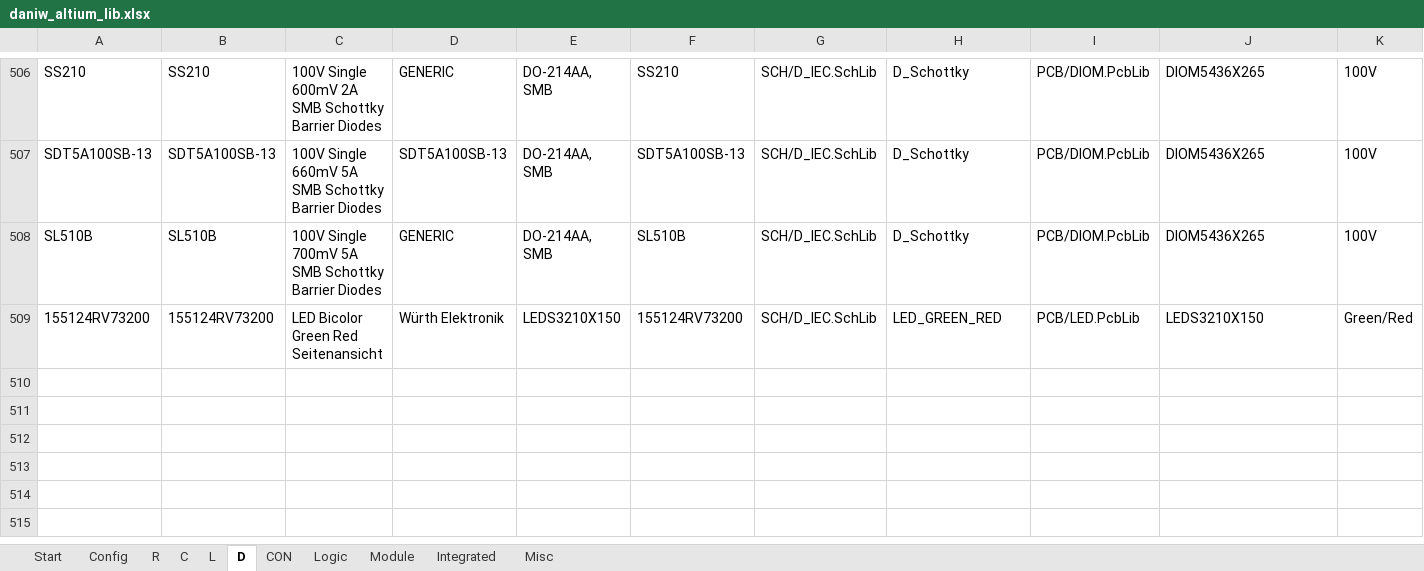
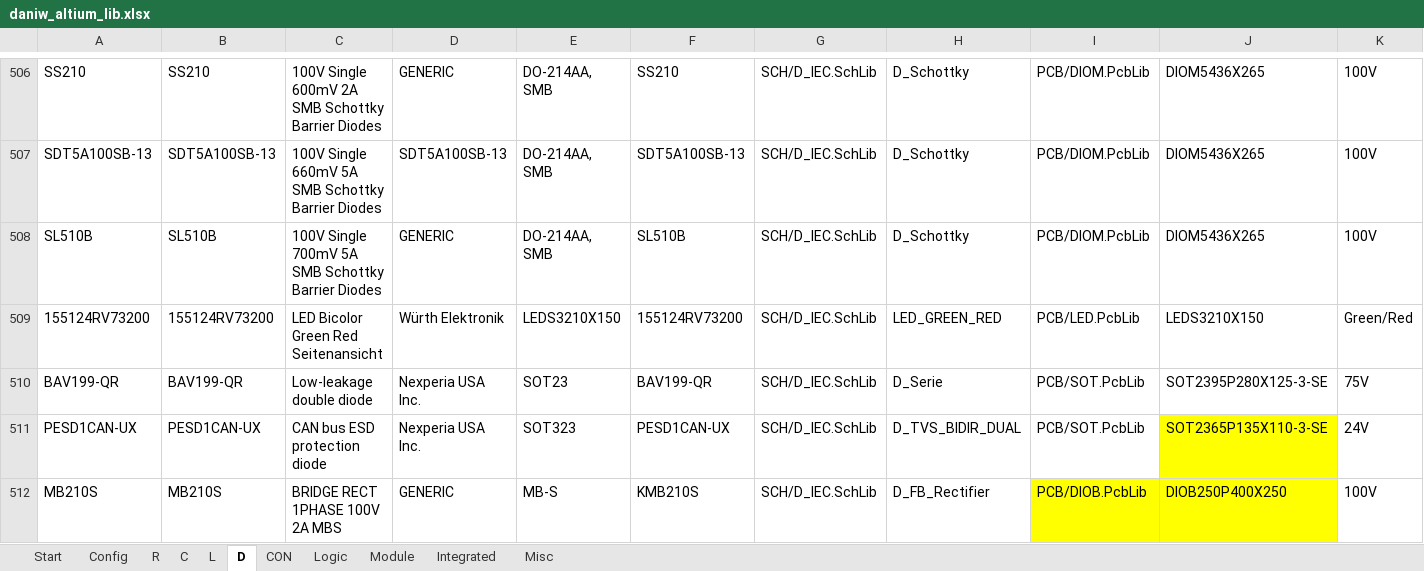
Before and after one commit to daniw/altium_lib, an Excel workbook: daniw_altium_lib.xlsx, sheet D, drawn as a sheet; only a part is shown, gaps mark what is left out; values as stored, in another font and other column widths than the file's, no borders; rows hold the shown columns only; the diff names each change by its address in the sheet, - before the commit and + after, or states it on an @@ line.

```diff
--- a/daniw_altium_lib.xlsx (sheet D)
+++ b/daniw_altium_lib.xlsx (sheet D)
+row 510: BAV199-QR | BAV199-QR | Low-leakage double diode | Nexperia USA Inc. | SOT23 | BAV199-QR | SCH/D_IEC.SchLib | D_Serie | PCB/SOT.PcbLib | SOT2395P280X125-3-SE | 75V
+row 511: PESD1CAN-UX | PESD1CAN-UX | CAN bus ESD protection diode | Nexperia USA Inc. | SOT323 | PESD1CAN-UX | SCH/D_IEC.SchLib | D_TVS_BIDIR_DUAL | PCB/SOT.PcbLib | SOT2365P135X110-3-SE | 24V
+row 512: MB210S | MB210S | BRIDGE RECT 1PHASE 100V 2A MBS | GENERIC | MB-S | KMB210S | SCH/D_IEC.SchLib | D_FB_Rectifier | PCB/DIOB.PcbLib | DIOB250P400X250 | 100V
```
Also changed, not shown: sheet Integrated, sheet L, sheet R, sheet C, sheet Misc, sheet CON, 1 more sheet, 2 other files.
